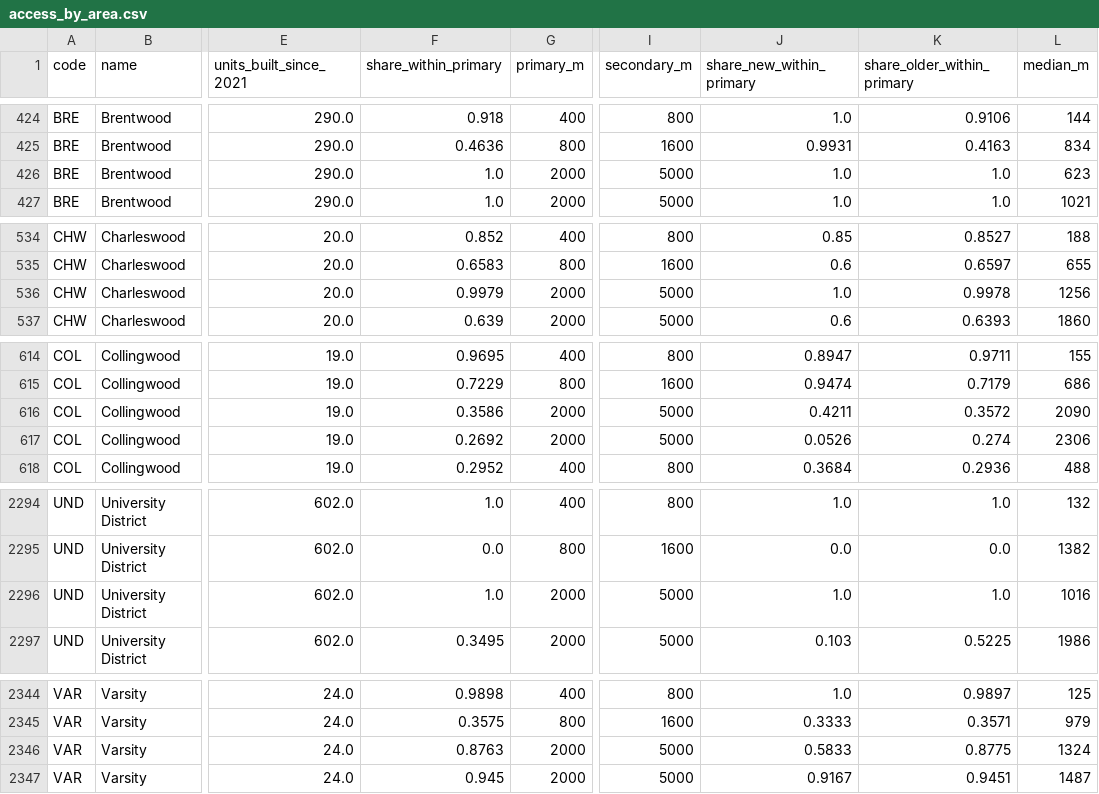
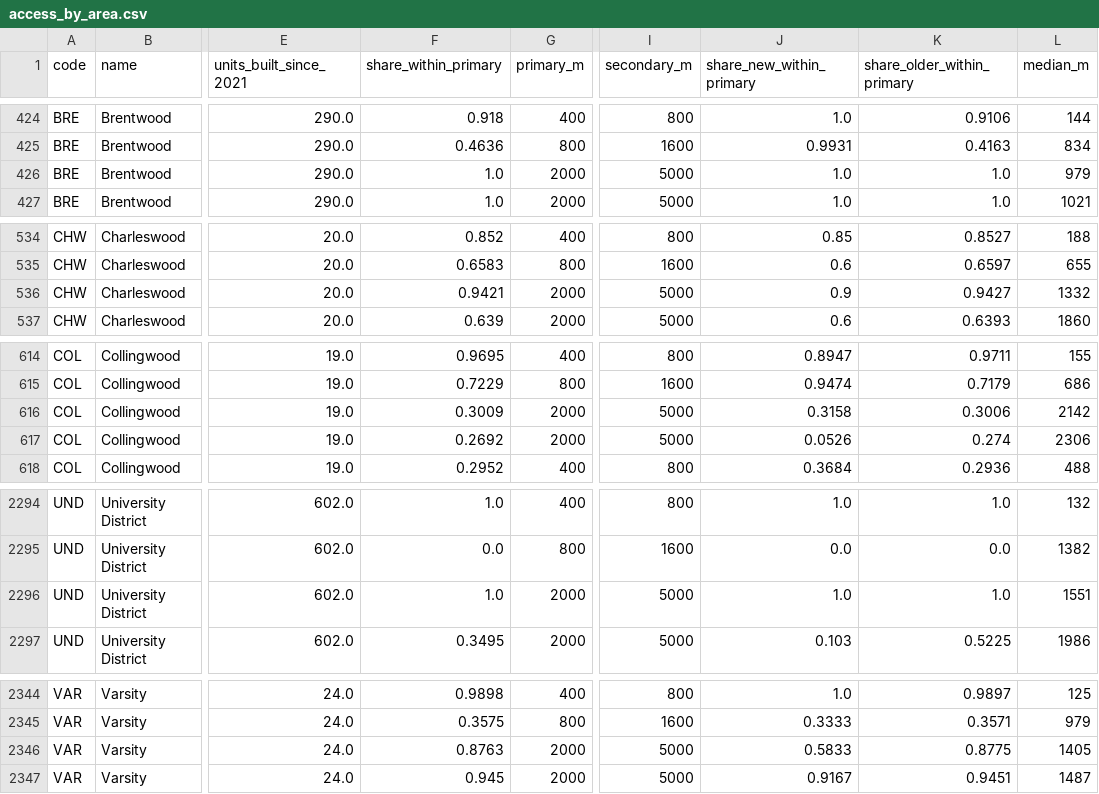
Before and after one commit to hassanaliarshad110/canada-insight, a CSV file: latest/calgary/access_by_area.csv, drawn as a sheet; only a part is shown, gaps mark what is left out; the diff names each change by its address in the sheet, - before the commit and + after, or states it on an @@ line.

```diff
--- a/latest/calgary/access_by_area.csv
+++ b/latest/calgary/access_by_area.csv
-L426 (median_m): 623
+L426 (median_m): 979
-F536 (share_within_primary): 0.9979
+F536 (share_within_primary): 0.9421
-J536 (share_new_within_primary): 1.0
+J536 (share_new_within_primary): 0.9
-K536 (share_older_within_primary): 0.9978
+K536 (share_older_within_primary): 0.9427
-L536 (median_m): 1256
+L536 (median_m): 1332
-F616 (share_within_primary): 0.3586
+F616 (share_within_primary): 0.3009
-J616 (share_new_within_primary): 0.4211
+J616 (share_new_within_primary): 0.3158
-K616 (share_older_within_primary): 0.3572
+K616 (share_older_within_primary): 0.3006
-L616 (median_m): 2090
+L616 (median_m): 2142
-L2296 (median_m): 1016
+L2296 (median_m): 1551
-L2346 (median_m): 1324
+L2346 (median_m): 1405
```
Also changed, not shown: 51 other files.
